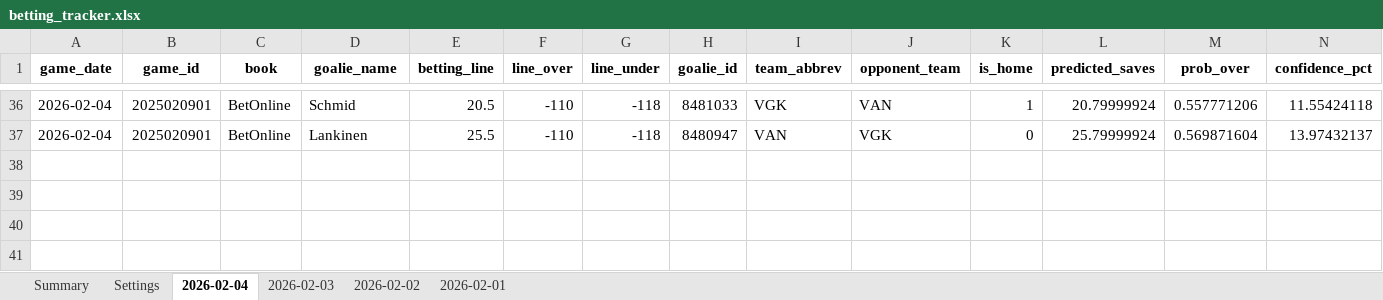
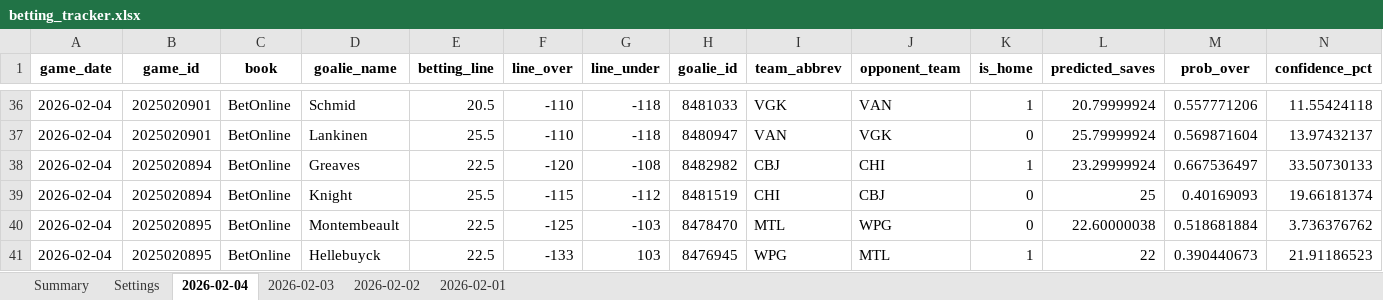
Before and after one commit to jjakemoss/saves-model-v3, an Excel workbook: betting_tracker.xlsx, sheet 2026-02-04, drawn as a sheet; only a part is shown, gaps mark what is left out; values as stored, in another font and other column widths than the file's, no borders; rows hold the shown columns only; the diff names each change by its address in the sheet, - before the commit and + after, or states it on an @@ line.

Commit message:
Update betting_tracker.xlsx

```diff
--- a/betting_tracker.xlsx (sheet 2026-02-04)
+++ b/betting_tracker.xlsx (sheet 2026-02-04)
+row 38: 2026-02-04 | 2025020894 | BetOnline | Greaves | 22.5 | -120 | -108 | 8482982 | CBJ | CHI | 1 | 23.29999924 | 0.667536497 | 33.50730133
+row 39: 2026-02-04 | 2025020894 | BetOnline | Knight | 25.5 | -115 | -112 | 8481519 | CHI | CBJ | 0 | 25 | 0.40169093 | 19.66181374
+row 40: 2026-02-04 | 2025020895 | BetOnline | Montembeault | 22.5 | -125 | -103 | 8478470 | MTL | WPG | 0 | 22.60000038 | 0.518681884 | 3.736376762
+row 41: 2026-02-04 | 2025020895 | BetOnline | Hellebuyck | 22.5 | -133 | 103 | 8476945 | WPG | MTL | 1 | 22 | 0.390440673 | 21.91186523
```
